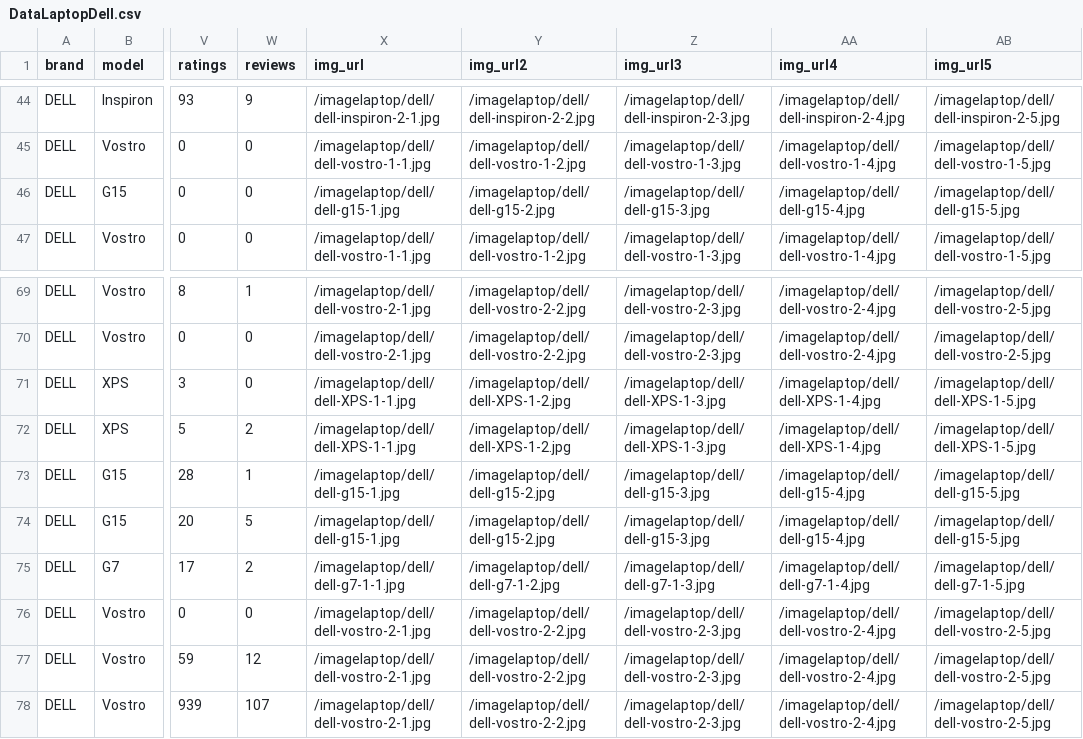
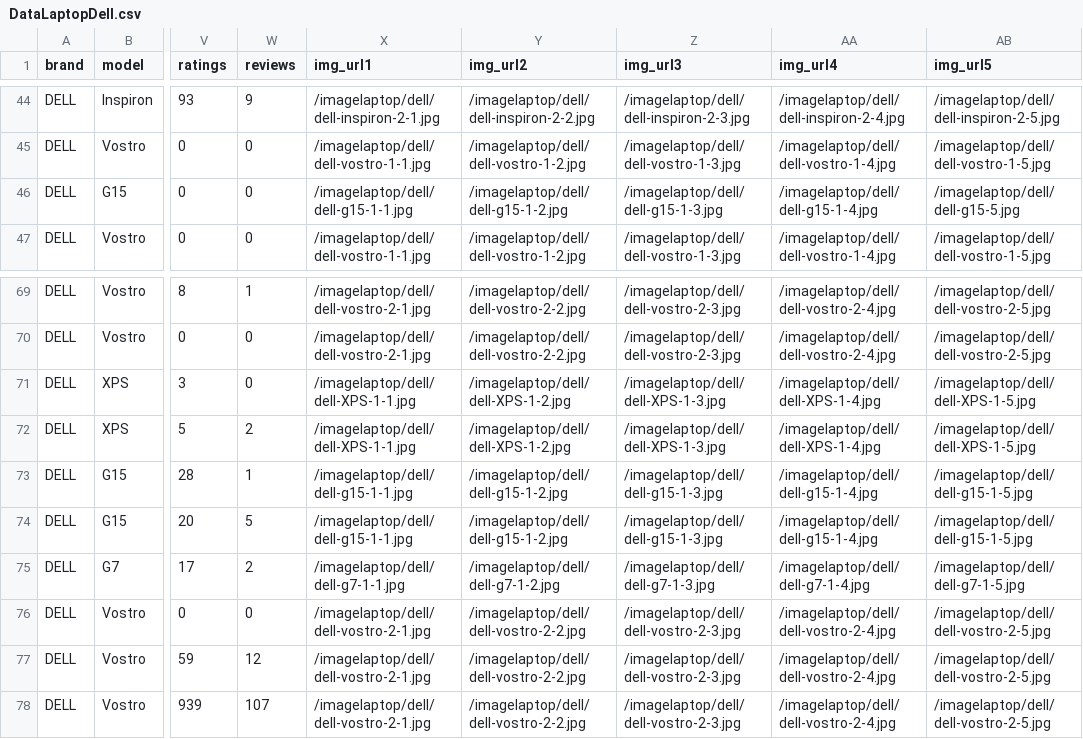
Before and after one commit to sondev18/dream_shop_be, a CSV file: dataCsv/laptop/DataLaptopDell.csv, drawn as a sheet; only a part is shown, gaps mark what is left out; the diff names each change by its address in the sheet, - before the commit and + after, or states it on an @@ line.

```diff
--- a/dataCsv/laptop/DataLaptopDell.csv
+++ b/dataCsv/laptop/DataLaptopDell.csv
-X1: img_url
+X1: img_url1
-X46 (img_url1): /imagelaptop/dell/dell-g15-1.jpg
+X46 (img_url1): /imagelaptop/dell/dell-g15-1-1.jpg
-Y46 (img_url2): /imagelaptop/dell/dell-g15-2.jpg
+Y46 (img_url2): /imagelaptop/dell/dell-g15-1-2.jpg
-Z46 (img_url3): /imagelaptop/dell/dell-g15-3.jpg
+Z46 (img_url3): /imagelaptop/dell/dell-g15-1-3.jpg
-AA46 (img_url4): /imagelaptop/dell/dell-g15-4.jpg
+AA46 (img_url4): /imagelaptop/dell/dell-g15-1-4.jpg
-X73:X74 (img_url1): /imagelaptop/dell/dell-g15-1.jpg
+X73:X74 (img_url1): /imagelaptop/dell/dell-g15-1-1.jpg
-Y73:Y74 (img_url2): /imagelaptop/dell/dell-g15-2.jpg
+Y73:Y74 (img_url2): /imagelaptop/dell/dell-g15-1-2.jpg
-Z73:Z74 (img_url3): /imagelaptop/dell/dell-g15-3.jpg
+Z73:Z74 (img_url3): /imagelaptop/dell/dell-g15-1-3.jpg
-AA73:AA74 (img_url4): /imagelaptop/dell/dell-g15-4.jpg
+AA73:AA74 (img_url4): /imagelaptop/dell/dell-g15-1-4.jpg
-AB73:AB74 (img_url5): /imagelaptop/dell/dell-g15-5.jpg
+AB73:AB74 (img_url5): /imagelaptop/dell/dell-g15-1-5.jpg
```
Also changed, not shown: dataCsv/camera/DatacameraFujifilm.csv, dataCsv/laptop/DataLaptopAcer.csv, 14 other files.
